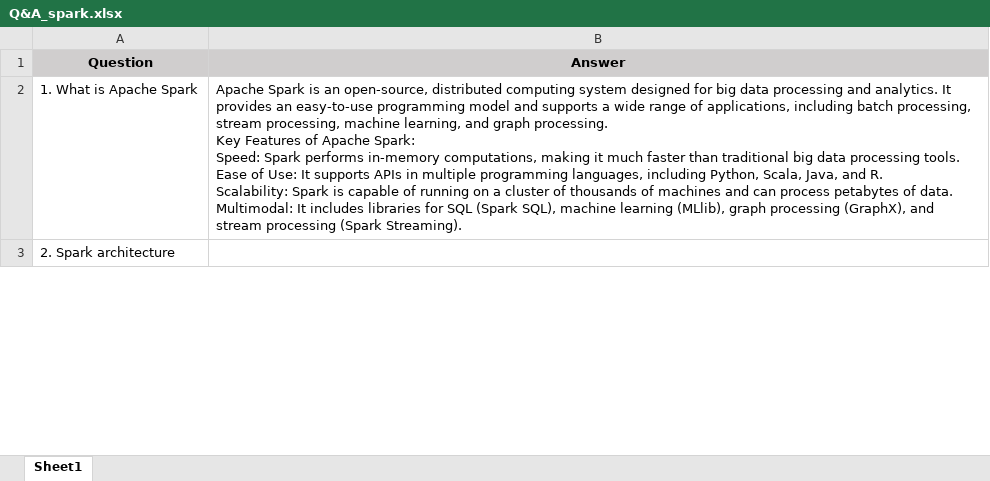
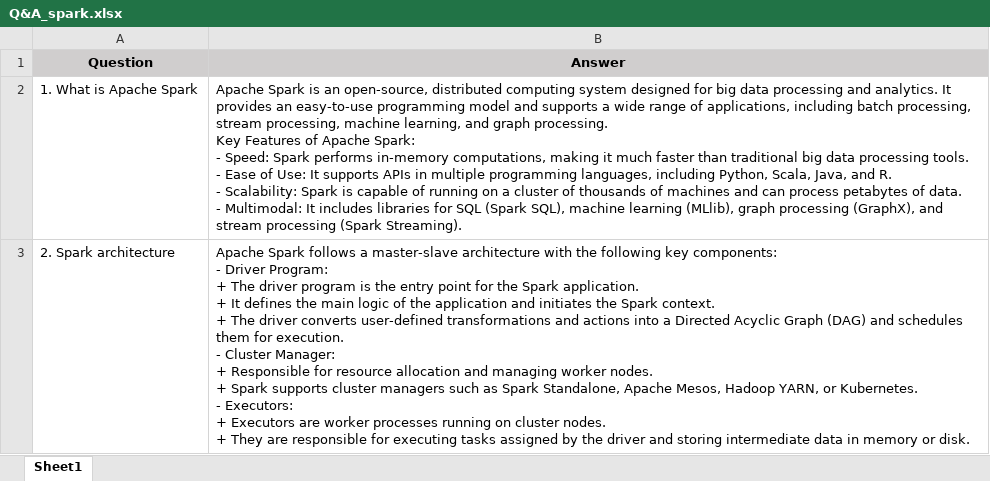
Before and after one commit to Tran-Ngoc-Bao/Learn_To_Be_Data_Engineer, an Excel workbook: data_processing/spark/Q&A_spark.xlsx, sheet Sheet1, drawn as a sheet; only a part is shown; values as stored, in another font and other column widths than the file's, no borders; ↵ is a line break in a cell; the diff covers the shown part only; the diff names each change by its address in the sheet, - before the commit and + after, or states it on an @@ line.

```diff
--- a/data_processing/spark/Q&A_spark.xlsx (sheet Sheet1)
+++ b/data_processing/spark/Q&A_spark.xlsx (sheet Sheet1)
-B2 (Answer): …Apache Spark: ↵ Speed: Spark performs in-memory computations, making it much faster than traditional big data processing tools. ↵ Ease of Use: It supports APIs in multiple programming languages, including Python, Scala, Java, and R. ↵ Scalability: Spark is capable of running on a cluster of thousands of machines and can process petabytes of data. ↵ Multimodal: It…
+B2 (Answer): …Apache Spark: ↵ - Speed: Spark performs in-memory computations, making it much faster than traditional big data processing tools. ↵ - Ease of Use: It supports APIs in multiple programming languages, including Python, Scala, Java, and R. ↵ - Scalability: Spark is capable of running on a cluster of thousands of machines and can process petabytes of data. ↵ - Multimodal: It…
-B3 (Answer): (empty)
+B3 (Answer): Apache Spark follows a master-slave architecture with the following key components: ↵ - Driver Program: ↵ + The driver program is the entry point for the Spark application. ↵ + It defines the main logic of the application and initiates the Spark context. ↵ + The driver converts user-defined transformations and actions into a Directed Acyclic Graph (DAG) and schedules them for execution. ↵ - Cluster Manager: ↵ + Responsible for resource allocation and managing worker nodes. ↵ + Spark supports cluster managers such as Spark Standalone, Apache Mesos, Hadoop YARN, or Kubernetes. ↵ - Executors: ↵ + Executors are worker processes running on cluster nodes. ↵ + They are responsible for executing tasks assigned by the driver and storing intermediate data in memory or disk.
```
Also changed, not shown: 3 edited cells elsewhere in this sheet, hadoop/hbase/Q&A_hbase.xlsx, 1 other file.
